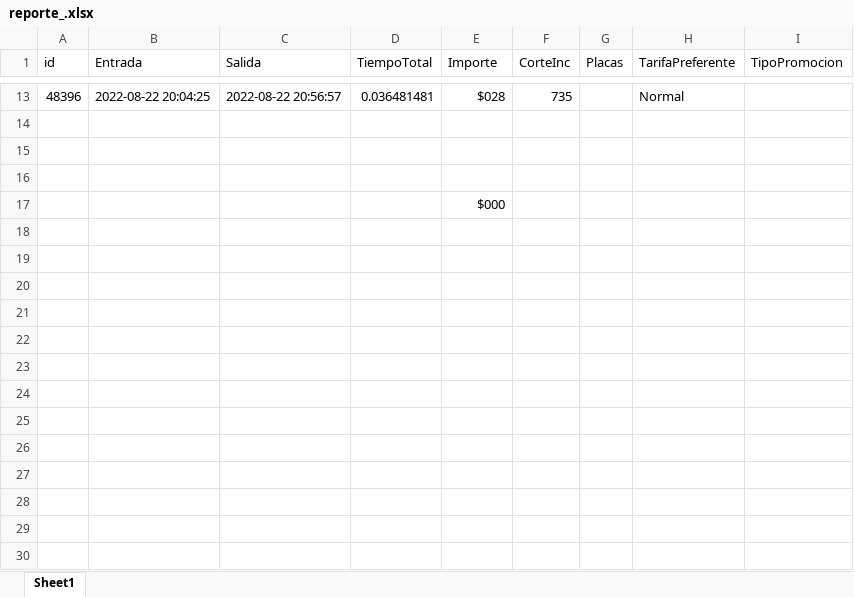
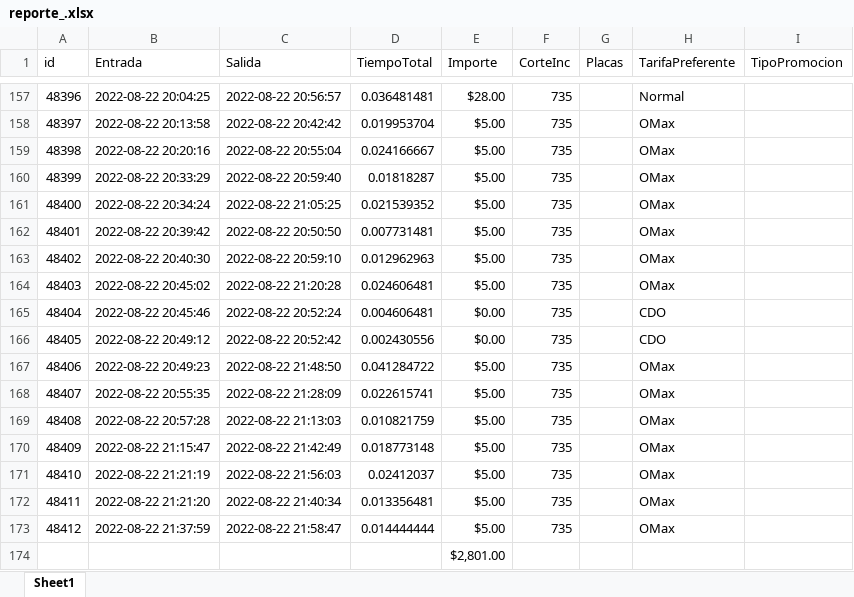
Before and after one commit to Noe-ZM28/Panel-Administracion, an Excel workbook: Public/Reports/reporte_.xlsx, sheet Sheet1, drawn as a sheet; only a part is shown, gaps mark what is left out; values as stored, in another font and other column widths than the file's, no borders; addresses are those after the commit; the diff covers the shown part only; the diff names each change by its address in the sheet, - before the commit and + after, or states it on an @@ line.

```diff
--- a/Public/Reports/reporte_.xlsx (sheet Sheet1)
+++ b/Public/Reports/reporte_.xlsx (sheet Sheet1)
-E157 (Importe): $028
+E157 (Importe): $28.00
-row 158: (empty)
+row 158: 48397 | 2022-08-22 20:13:58 | 2022-08-22 20:42:42 | 0.019953704 | $5.00 | 735 |  | OMax
-row 159: (empty)
+row 159: 48398 | 2022-08-22 20:20:16 | 2022-08-22 20:55:04 | 0.024166667 | $5.00 | 735 |  | OMax
-row 160: (empty)
+row 160: 48399 | 2022-08-22 20:33:29 | 2022-08-22 20:59:40 | 0.01818287 | $5.00 | 735 |  | OMax
+row 161: 48400 | 2022-08-22 20:34:24 | 2022-08-22 21:05:25 | 0.021539352 | $5.00 | 735 |  | OMax
+row 162: 48401 | 2022-08-22 20:39:42 | 2022-08-22 20:50:50 | 0.007731481 | $5.00 | 735 |  | OMax
+row 163: 48402 | 2022-08-22 20:40:30 | 2022-08-22 20:59:10 | 0.012962963 | $5.00 | 735 |  | OMax
+row 164: 48403 | 2022-08-22 20:45:02 | 2022-08-22 21:20:28 | 0.024606481 | $5.00 | 735 |  | OMax
+row 165: 48404 | 2022-08-22 20:45:46 | 2022-08-22 20:52:24 | 0.004606481 | $0.00 | 735 |  | CDO
+row 166: 48405 | 2022-08-22 20:49:12 | 2022-08-22 20:52:42 | 0.002430556 | $0.00 | 735 |  | CDO
+row 167: 48406 | 2022-08-22 20:49:23 | 2022-08-22 21:48:50 | 0.041284722 | $5.00 | 735 |  | OMax
+row 168: 48407 | 2022-08-22 20:55:35 | 2022-08-22 21:28:09 | 0.022615741 | $5.00 | 735 |  | OMax
+row 169: 48408 | 2022-08-22 20:57:28 | 2022-08-22 21:13:03 | 0.010821759 | $5.00 | 735 |  | OMax
+row 170: 48409 | 2022-08-22 21:15:47 | 2022-08-22 21:42:49 | 0.018773148 | $5.00 | 735 |  | OMax
+row 171: 48410 | 2022-08-22 21:21:19 | 2022-08-22 21:56:03 | 0.02412037 | $5.00 | 735 |  | OMax
+row 172: 48411 | 2022-08-22 21:21:20 | 2022-08-22 21:40:34 | 0.013356481 | $5.00 | 735 |  | OMax
+row 173: 48412 | 2022-08-22 21:37:59 | 2022-08-22 21:58:47 | 0.014444444 | $5.00 | 735 |  | OMax
-E174 (Importe): $000
+E174 (Importe): $2,801.00
```
Also changed, not shown: 144 added rows and 11 edited cells elsewhere in this sheet, 2 other files.
